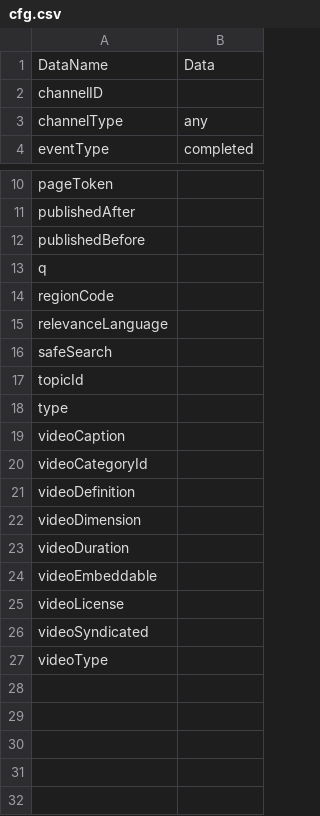
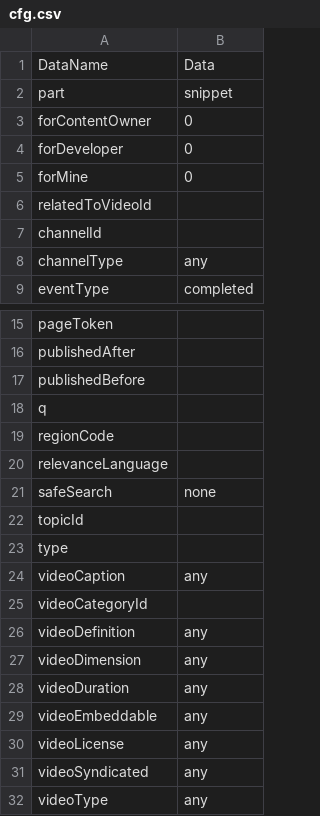
Before and after one commit to MorganeAD/youminer, a CSV file: cfg.csv, drawn as a sheet; only a part is shown, gaps mark what is left out.

```diff
--- a/cfg.csv
+++ b/cfg.csv
@@ -1,3 +1,8 @@
 DataName, Data
-channelID,
+part, snippet
+forContentOwner, 0
+forDeveloper, 0
+forMine, 0
+relatedToVideoId,
+channelId,
 channelType, any
@@ -15,13 +20,13 @@ regionCode,
 relevanceLanguage,
-safeSearch,
+safeSearch, none
 topicId,
 type,
-videoCaption,
+videoCaption, any
 videoCategoryId,
-videoDefinition,
-videoDimension,
-videoDuration,
-videoEmbeddable,
-videoLicense,
-videoSyndicated,
-videoType,
+videoDefinition, any
+videoDimension, any
+videoDuration, any
+videoEmbeddable, any
+videoLicense, any
+videoSyndicated, any
+videoType, any
```
Also changed, not shown: 1 other file.
